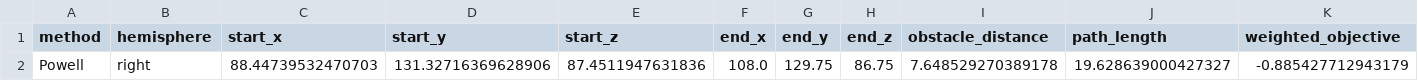
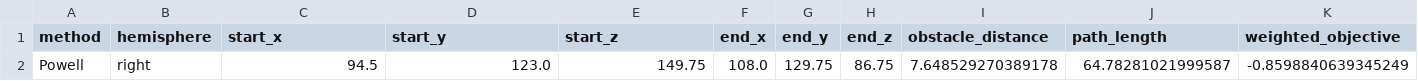
Before and after one commit to vivienxy/Optimization_Project, a CSV file: powell_optimal_path.csv, drawn as a sheet.

```diff
--- a/powell_optimal_path.csv
+++ b/powell_optimal_path.csv
@@ -1,2 +1,2 @@
 method,hemisphere,start_x,start_y,start_z,end_x,end_y,end_z,obstacle_distance,path_length,weighted_objective
-Powell,right,88.44739532470703,131.32716369628906,87.4511947631836,108.0,129.75,86.75,7.648529270389178,19.628639000427327,-0.885427712943179
+Powell,right,94.5,123.0,149.75,108.0,129.75,86.75,7.648529270389178,64.78281021999587,-0.8598840639345249
```
Also changed, not shown: cobyla_optimal_path.csv, nelder_mead_optimal_path.csv, 2 other files.
